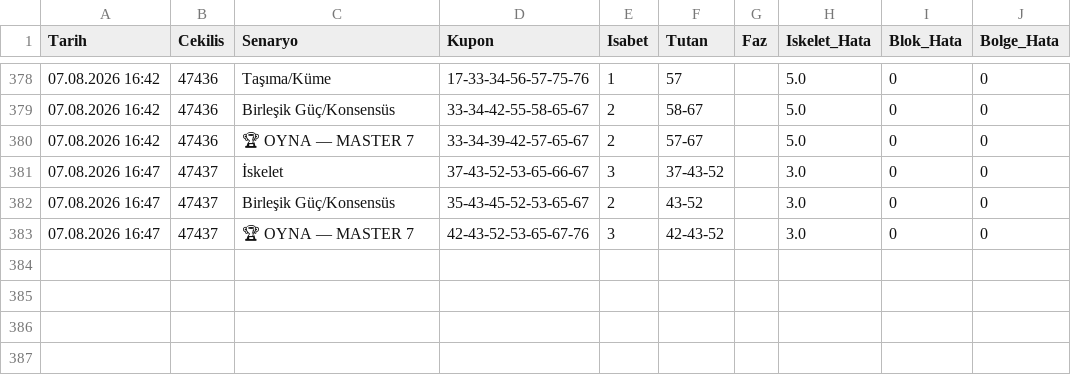
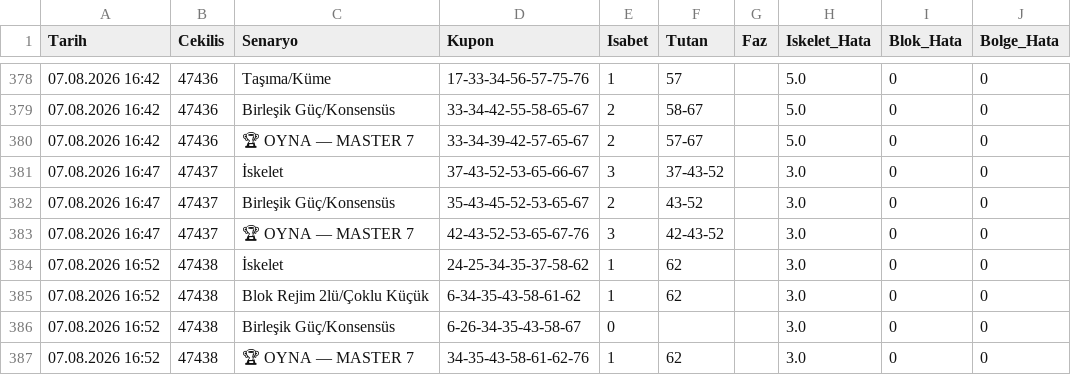
Before and after one commit to gozlekakif-alt/hizli-on-analiz-motoru, a CSV file: motor_hafiza.csv, drawn as a sheet; only a part is shown, gaps mark what is left out; the diff names each change by its address in the sheet, - before the commit and + after, or states it on an @@ line.

Commit message:
V17 motor hafızası güncellendi

```diff
--- a/motor_hafiza.csv
+++ b/motor_hafiza.csv
+row 384: 07.08.2026 16:52 | 47438 | İskelet | 24-25-34-35-37-58-62 | 1 | 62 |  | 3.0 | 0 | 0
+row 385: 07.08.2026 16:52 | 47438 | Blok Rejim 2lü/Çoklu Küçük | 6-34-35-43-58-61-62 | 1 | 62 |  | 3.0 | 0 | 0
+row 386: 07.08.2026 16:52 | 47438 | Birleşik Güç/Konsensüs | 6-26-34-35-43-58-67 | 0 |  |  | 3.0 | 0 | 0
+row 387: 07.08.2026 16:52 | 47438 | 🏆 OYNA — MASTER 7 | 34-35-43-58-61-62-76 | 1 | 62 |  | 3.0 | 0 | 0
```
